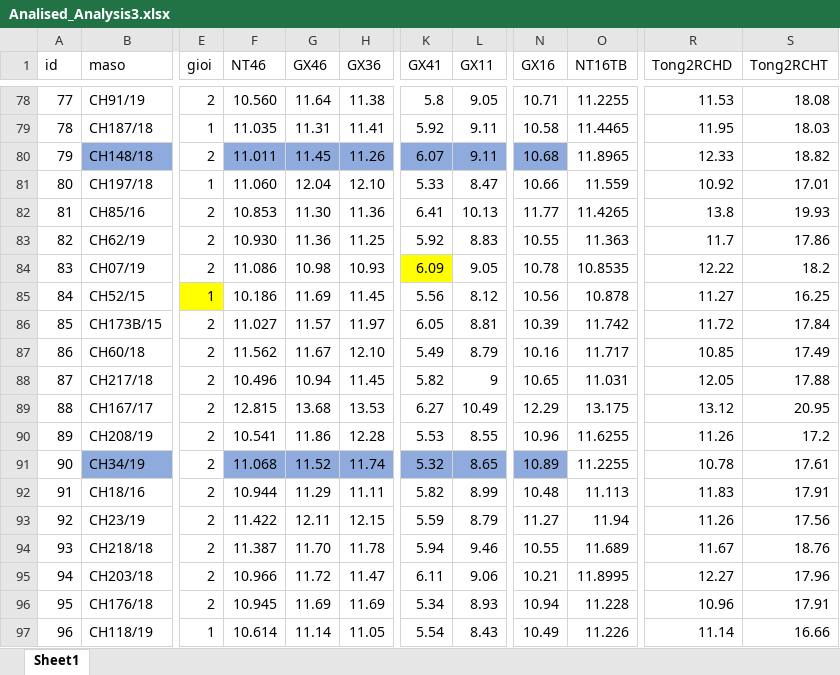
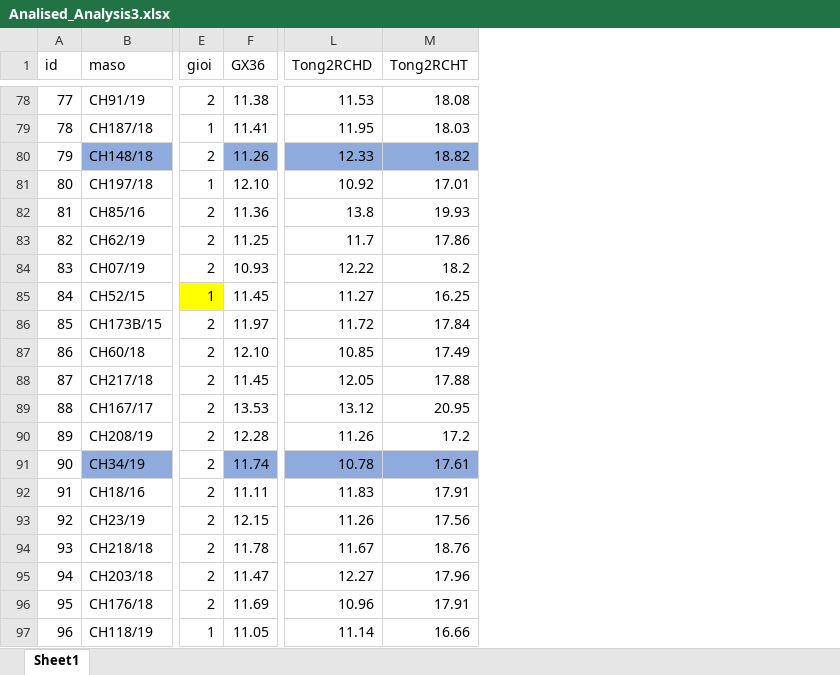
Before and after one commit to thanhcao03/TestingRegression, an Excel workbook: Analised_Analysis3.xlsx, sheet Sheet1, drawn as a sheet; only a part is shown, gaps mark what is left out; values as stored, in another font and other column widths than the file's, no borders; charts and pictures and conditional formats not drawn; removed rows and columns are numbered as before the commit, all else as after; the diff covers the shown part only; the diff names each change by its address in the sheet, - before the commit and + after, or states it on an @@ line.

Commit message:
Add files via upload

```diff
--- a/Analised_Analysis3.xlsx (sheet Sheet1)
+++ b/Analised_Analysis3.xlsx (sheet Sheet1)
-column F (NT46), rows 78-97: 10.560 | 11.035 | 11.011 | 11.060 | 10.853 | 10.930 | 11.086 | 10.186 | 11.027 | 11.562 | 10.496 | 12.815 | 10.541 | 11.068 | 10.944 | 11.422 | 11.387 | 10.966 | 10.945 | 10.614
-column G (GX46), rows 78-97: 11.64 | 11.31 | 11.45 | 12.04 | 11.30 | 11.36 | 10.98 | 11.69 | 11.57 | 11.67 | 10.94 | 13.68 | 11.86 | 11.52 | 11.29 | 12.11 | 11.70 | 11.72 | 11.69 | 11.14
-column K (GX41), rows 78-97: 5.8 | 5.92 | 6.07 | 5.33 | 6.41 | 5.92 | 6.09 | 5.56 | 6.05 | 5.49 | 5.82 | 6.27 | 5.53 | 5.32 | 5.82 | 5.59 | 5.94 | 6.11 | 5.34 | 5.54
-column L (GX11), rows 78-97: 9.05 | 9.11 | 9.11 | 8.47 | 10.13 | 8.83 | 9.05 | 8.12 | 8.81 | 8.79 | 9 | 10.49 | 8.55 | 8.65 | 8.99 | 8.79 | 9.46 | 9.06 | 8.93 | 8.43
-column N (GX16), rows 78-97: 10.71 | 10.58 | 10.68 | 10.66 | 11.77 | 10.55 | 10.78 | 10.56 | 10.39 | 10.16 | 10.65 | 12.29 | 10.96 | 10.89 | 10.48 | 11.27 | 10.55 | 10.21 | 10.94 | 10.49
-column O (NT16TB), rows 78-97: 11.2255 | 11.4465 | 11.8965 | 11.559 | 11.4265 | 11.363 | 10.8535 | 10.878 | 11.742 | 11.717 | 11.031 | 13.175 | 11.6255 | 11.2255 | 11.113 | 11.94 | 11.689 | 11.8995 | 11.228 | 11.226
-L80:M80 fill: none
+L80:M80 fill: #8FAADC
-L91:M91 fill: none
+L91:M91 fill: #8FAADC
```
Also changed, not shown: cell formats elsewhere in this sheet, formulas that keep their value, charts or pictures.
